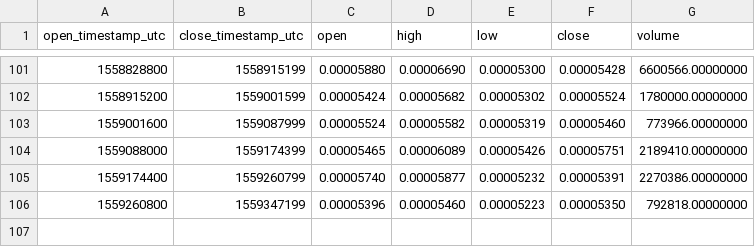
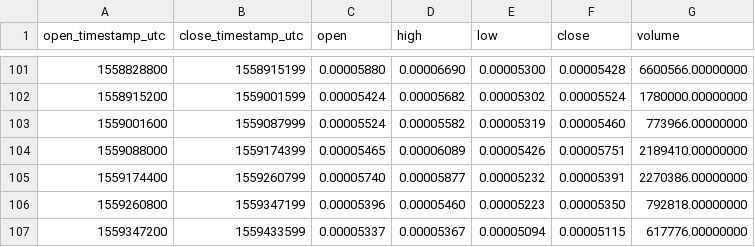
Before and after one commit to cryptobigbro/binance-ONGBTC, a CSV file: binance-ONGBTC-1d.csv, drawn as a sheet; only a part is shown, gaps mark what is left out; the diff names each change by its address in the sheet, - before the commit and + after, or states it on an @@ line.

```diff
--- a/binance-ONGBTC-1d.csv
+++ b/binance-ONGBTC-1d.csv
+row 107: 1559347200 | 1559433599 | 0.00005337 | 0.00005367 | 0.00005094 | 0.00005115 | 617776.00000000
```
Also changed, not shown: binance-ONGBTC-1h.csv.
